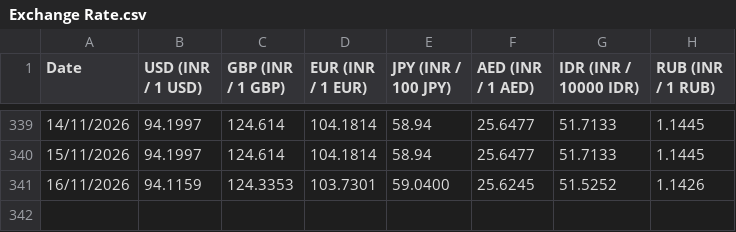
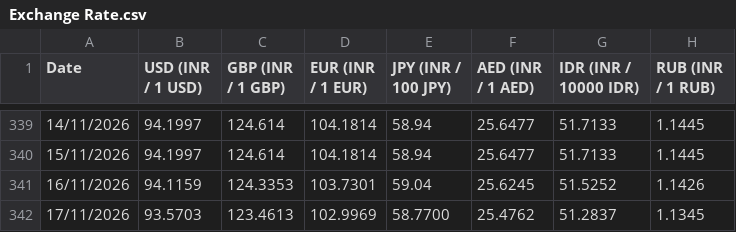
Before and after one commit to welReportsBI-0507/WiGMAN_Exchange_Rate, a CSV file: Exchange Rate.csv, drawn as a sheet; only a part is shown, gaps mark what is left out.

```diff
--- a/Exchange Rate.csv
+++ b/Exchange Rate.csv
@@ -340,2 +340,3 @@ Date,USD (INR / 1 USD),GBP (INR / 1 GBP),EUR (INR / 1 EUR),JPY (INR / 100 JPY),A
 15/11/2026,94.1997,124.614,104.1814,58.94,25.6477,51.7133,1.1445
-16/11/2026,94.1159,124.3353,103.7301,59.0400,25.6245,51.5252,1.1426
+16/11/2026,94.1159,124.3353,103.7301,59.04,25.6245,51.5252,1.1426
+17/11/2026,93.5703,123.4613,102.9969,58.7700,25.4762,51.2837,1.1345
```
